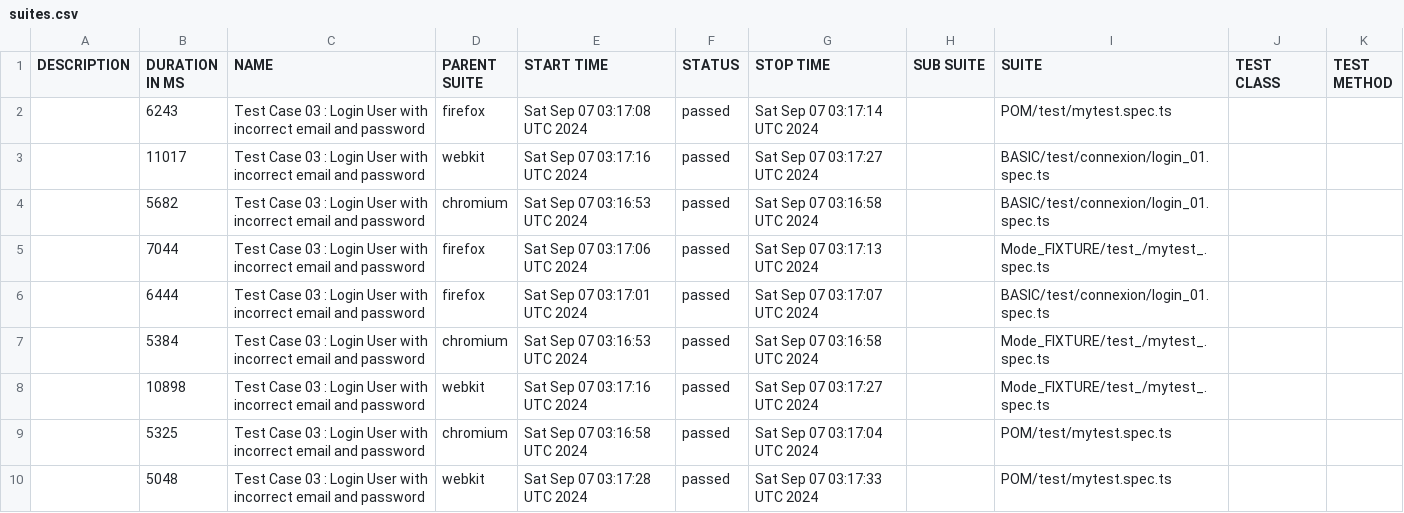
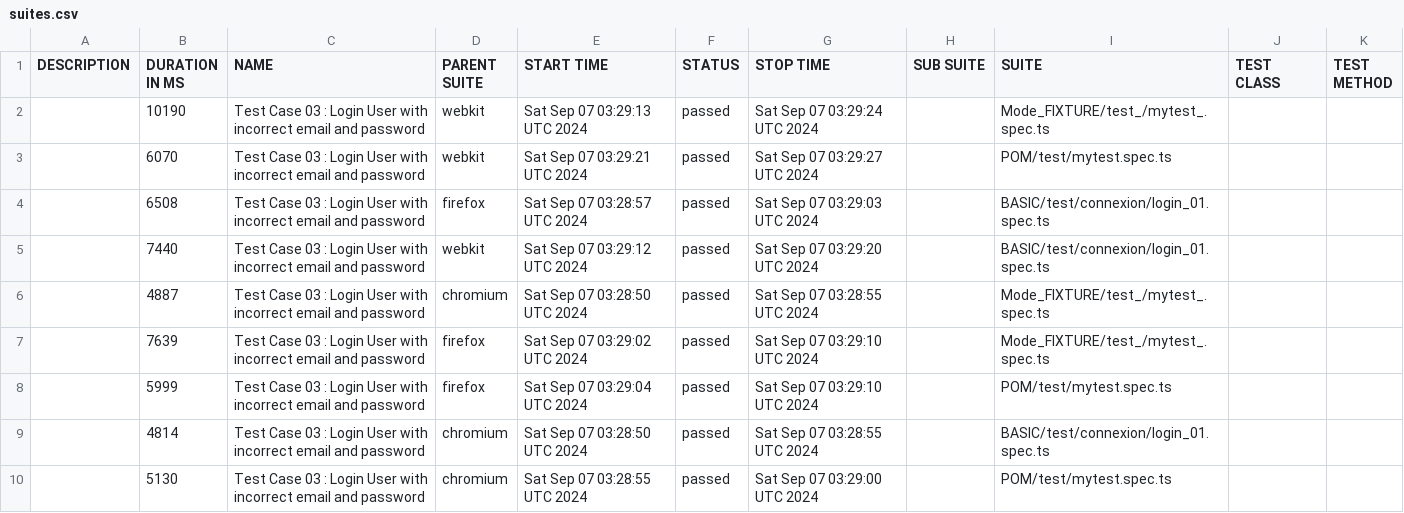
Before and after one commit to bapapemalick1code/playwright_end2end, a CSV file: data/suites.csv, drawn as a sheet.

```diff
--- a/data/suites.csv
+++ b/data/suites.csv
@@ -1,10 +1,10 @@
 "DESCRIPTION","DURATION IN MS","NAME","PARENT SUITE","START TIME","STATUS","STOP TIME","SUB SUITE","SUITE","TEST CLASS","TEST METHOD"
-"","6243","Test Case 03 : Login User with incorrect email and password","firefox","Sat Sep 07 03:17:08 UTC 2024","passed","Sat Sep 07 03:17:14 UTC 2024","","POM/test/mytest.spec.ts","",""
-"","11017","Test Case 03 :  Login User with incorrect email and password","webkit","Sat Sep 07 03:17:16 UTC 2024","passed","Sat Sep 07 03:17:27 UTC 2024","","BASIC/test/connexion/login_01.spec.ts","",""
-"","5682","Test Case 03 :  Login User with incorrect email and password","chromium","Sat Sep 07 03:16:53 UTC 2024","passed","Sat Sep 07 03:16:58 UTC 2024","","BASIC/test/connexion/login_01.spec.ts","",""
-"","7044","Test Case 03 : Login User with incorrect email and password","firefox","Sat Sep 07 03:17:06 UTC 2024","passed","Sat Sep 07 03:17:13 UTC 2024","","Mode_FIXTURE/test_/mytest_.spec.ts","",""
-"","6444","Test Case 03 :  Login User with incorrect email and password","firefox","Sat Sep 07 03:17:01 UTC 2024","passed","Sat Sep 07 03:17:07 UTC 2024","","BASIC/test/connexion/login_01.spec.ts","",""
-"","5384","Test Case 03 : Login User with incorrect email and password","chromium","Sat Sep 07 03:16:53 UTC 2024","passed","Sat Sep 07 03:16:58 UTC 2024","","Mode_FIXTURE/test_/mytest_.spec.ts","",""
-"","10898","Test Case 03 : Login User with incorrect email and password","webkit","Sat Sep 07 03:17:16 UTC 2024","passed","Sat Sep 07 03:17:27 UTC 2024","","Mode_FIXTURE/test_/mytest_.spec.ts","",""
-"","5325","Test Case 03 : Login User with incorrect email and password","chromium","Sat Sep 07 03:16:58 UTC 2024","passed","Sat Sep 07 03:17:04 UTC 2024","","POM/test/mytest.spec.ts","",""
-"","5048","Test Case 03 : Login User with incorrect email and password","webkit","Sat Sep 07 03:17:28 UTC 2024","passed","Sat Sep 07 03:17:33 UTC 2024","","POM/test/mytest.spec.ts","",""
+"","10190","Test Case 03 : Login User with incorrect email and password","webkit","Sat Sep 07 03:29:13 UTC 2024","passed","Sat Sep 07 03:29:24 UTC 2024","","Mode_FIXTURE/test_/mytest_.spec.ts","",""
+"","6070","Test Case 03 : Login User with incorrect email and password","webkit","Sat Sep 07 03:29:21 UTC 2024","passed","Sat Sep 07 03:29:27 UTC 2024","","POM/test/mytest.spec.ts","",""
+"","6508","Test Case 03 :  Login User with incorrect email and password","firefox","Sat Sep 07 03:28:57 UTC 2024","passed","Sat Sep 07 03:29:03 UTC 2024","","BASIC/test/connexion/login_01.spec.ts","",""
+"","7440","Test Case 03 :  Login User with incorrect email and password","webkit","Sat Sep 07 03:29:12 UTC 2024","passed","Sat Sep 07 03:29:20 UTC 2024","","BASIC/test/connexion/login_01.spec.ts","",""
+"","4887","Test Case 03 : Login User with incorrect email and password","chromium","Sat Sep 07 03:28:50 UTC 2024","passed","Sat Sep 07 03:28:55 UTC 2024","","Mode_FIXTURE/test_/mytest_.spec.ts","",""
+"","7639","Test Case 03 : Login User with incorrect email and password","firefox","Sat Sep 07 03:29:02 UTC 2024","passed","Sat Sep 07 03:29:10 UTC 2024","","Mode_FIXTURE/test_/mytest_.spec.ts","",""
+"","5999","Test Case 03 : Login User with incorrect email and password","firefox","Sat Sep 07 03:29:04 UTC 2024","passed","Sat Sep 07 03:29:10 UTC 2024","","POM/test/mytest.spec.ts","",""
+"","4814","Test Case 03 :  Login User with incorrect email and password","chromium","Sat Sep 07 03:28:50 UTC 2024","passed","Sat Sep 07 03:28:55 UTC 2024","","BASIC/test/connexion/login_01.spec.ts","",""
+"","5130","Test Case 03 : Login User with incorrect email and password","chromium","Sat Sep 07 03:28:55 UTC 2024","passed","Sat Sep 07 03:29:00 UTC 2024","","POM/test/mytest.spec.ts","",""
```
Also changed, not shown: 32 other files.
